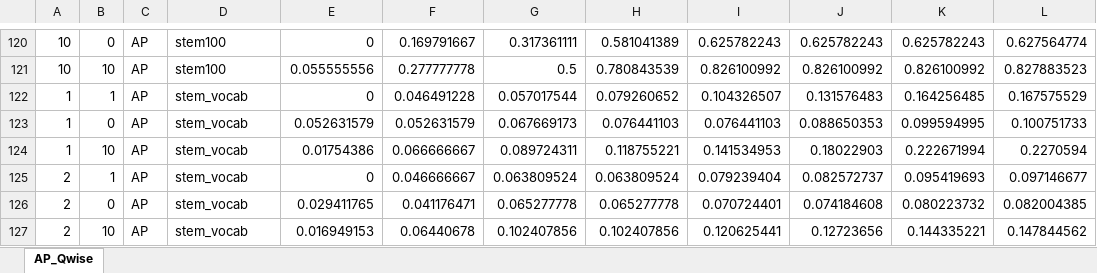
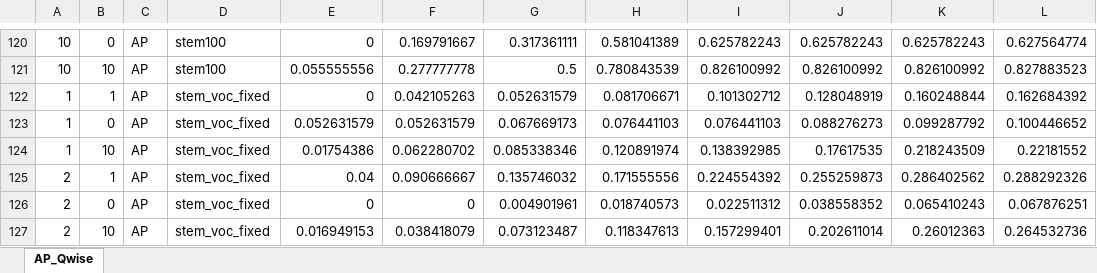
Before and after one commit to Atulgang/temp, an Excel workbook: all_BM25.xlsx, sheet AP_Qwise, drawn as a sheet; only a part is shown, gaps mark what is left out; values as stored, in another font and other column widths than the file's, no borders; removed rows and columns are numbered as before the commit, all else as after; the diff covers the shown part only; the diff names each change by its address in the sheet, - before the commit and + after, or states it on an @@ line.

```diff
--- a/all_BM25.xlsx (sheet AP_Qwise)
+++ b/all_BM25.xlsx (sheet AP_Qwise)
-D122:D124: stem_vocab
+D122:D124: stem_voc_fixed
-F122: 0.046491228
+F122: 0.042105263
-G122: 0.057017544
+G122: 0.052631579
-H122: 0.079260652
+H122: 0.081706671
-I122: 0.104326507
+I122: 0.101302712
-J122: 0.131576483
+J122: 0.128048919
-K122: 0.164256485
+K122: 0.160248844
-L122: 0.167575529
+L122: 0.162684392
-J123: 0.088650353
+J123: 0.088276273
-K123: 0.099594995
+K123: 0.099287792
-L123: 0.100751733
+L123: 0.100446652
-F124: 0.066666667
+F124: 0.062280702
-G124: 0.089724311
+G124: 0.085338346
-H124: 0.118755221
+H124: 0.120891974
-I124: 0.141534953
+I124: 0.138392985
-J124: 0.18022903
+J124: 0.17617535
-K124: 0.222671994
+K124: 0.218243509
-L124: 0.2270594
+L124: 0.22181552
-row 125: 2 | 1 | AP | stem_vocab | 0 | 0.046666667 | 0.063809524 | 0.063809524 | 0.079239404 | 0.082572737 | 0.095419693 | 0.097146677
-row 126: 2 | 0 | AP | stem_vocab | 0.029411765 | 0.041176471 | 0.065277778 | 0.065277778 | 0.070724401 | 0.074184608 | 0.080223732 | 0.082004385
+row 125: 2 | 1 | AP | stem_voc_fixed | 0.04 | 0.090666667 | 0.135746032 | 0.171555556 | 0.224554392 | 0.255259873 | 0.286402562 | 0.288292326
+row 126: 2 | 0 | AP | stem_voc_fixed | 0 | 0 | 0.004901961 | 0.018740573 | 0.022511312 | 0.038558352 | 0.065410243 | 0.067876251
-D127: stem_vocab
+D127: stem_voc_fixed
-F127: 0.06440678
+F127: 0.038418079
-G127: 0.102407856
+G127: 0.073123487
-H127: 0.102407856
+H127: 0.118347613
-I127: 0.120625441
+I127: 0.157299401
-J127: 0.12723656
+J127: 0.202611014
-K127: 0.144335221
+K127: 0.26012363
-L127: 0.147844562
+L127: 0.264532736
```
Also changed, not shown: 14 added rows, 14 removed rows and 307 edited cells elsewhere in this sheet, 4 other files.
